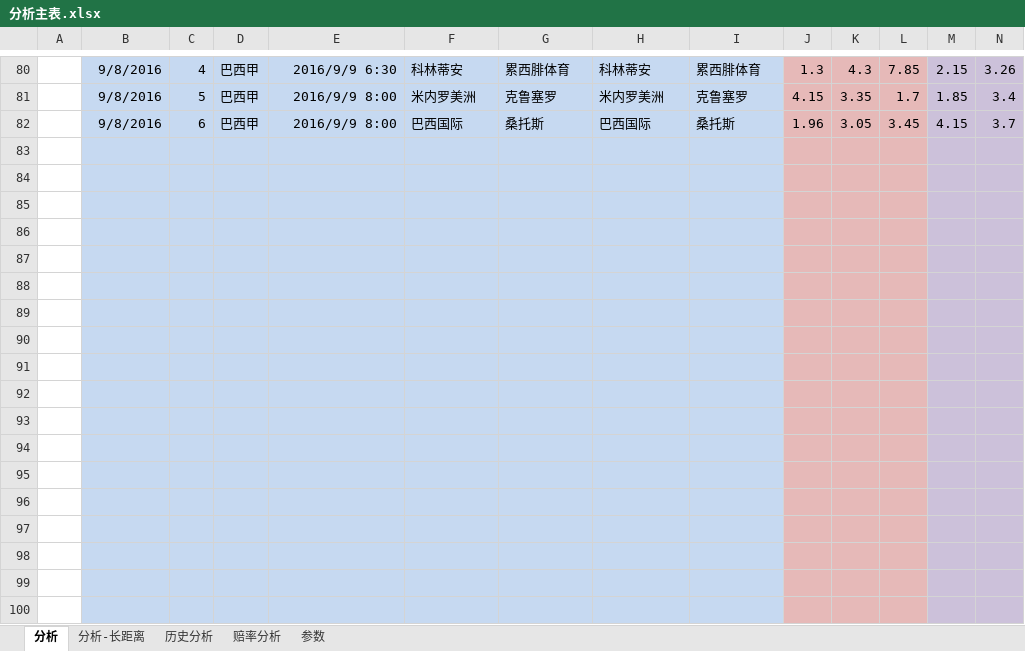
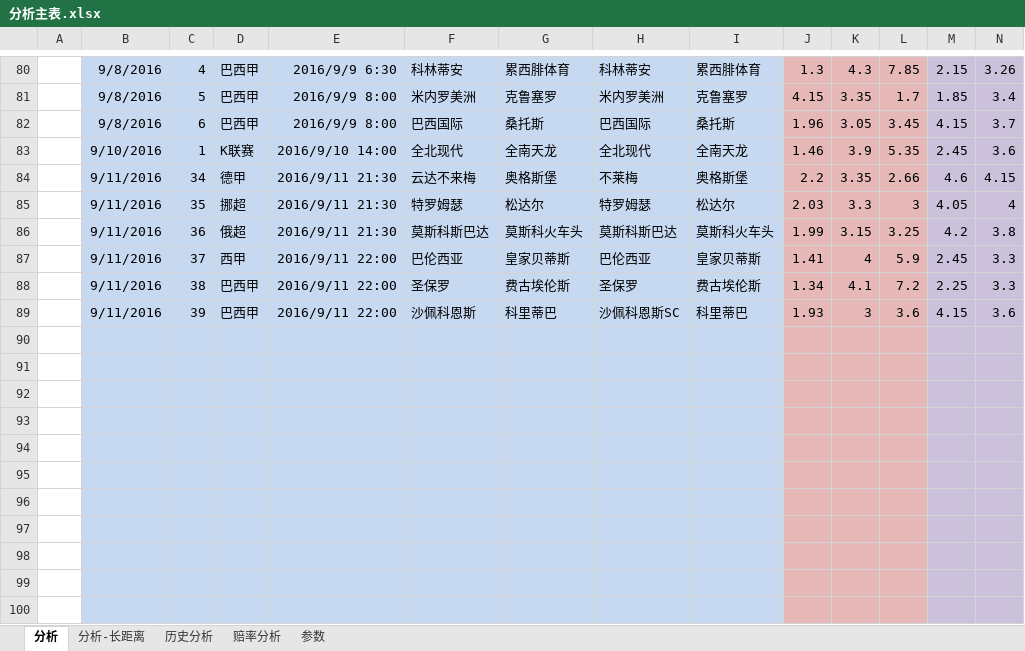
Before and after one commit to sephirothz87/Wtemplate, an Excel workbook: soccer/php/result/analyze/分析主表.xlsx, sheet 分析, drawn as a sheet; only a part is shown, gaps mark what is left out; the shorter side is filled out with more unchanged rows; values as stored, in another font and other column widths than the file's, no borders; conditional formats not drawn; rows hold the shown columns only; the diff covers the shown part only; the diff names each change by its address in the sheet, - before the commit and + after, or states it on an @@ line.

```diff
--- a/soccer/php/result/analyze/分析主表.xlsx (sheet 分析)
+++ b/soccer/php/result/analyze/分析主表.xlsx (sheet 分析)
+row 83:  | 9/10/2016 | 1 | K联赛 | 2016/9/10 14:00 | 全北现代 | 全南天龙 | 全北现代 | 全南天龙 | 1.46 | 3.9 | 5.35 | 2.45 | 3.6
+row 84:  | 9/11/2016 | 34 | 德甲 | 2016/9/11 21:30 | 云达不来梅 | 奥格斯堡 | 不莱梅 | 奥格斯堡 | 2.2 | 3.35 | 2.66 | 4.6 | 4.15
+row 85:  | 9/11/2016 | 35 | 挪超 | 2016/9/11 21:30 | 特罗姆瑟 | 松达尔 | 特罗姆瑟 | 松达尔 | 2.03 | 3.3 | 3 | 4.05 | 4
+row 86:  | 9/11/2016 | 36 | 俄超 | 2016/9/11 21:30 | 莫斯科斯巴达 | 莫斯科火车头 | 莫斯科斯巴达 | 莫斯科火车头 | 1.99 | 3.15 | 3.25 | 4.2 | 3.8
+row 87:  | 9/11/2016 | 37 | 西甲 | 2016/9/11 22:00 | 巴伦西亚 | 皇家贝蒂斯 | 巴伦西亚 | 皇家贝蒂斯 | 1.41 | 4 | 5.9 | 2.45 | 3.3
+row 88:  | 9/11/2016 | 38 | 巴西甲 | 2016/9/11 22:00 | 圣保罗 | 费古埃伦斯 | 圣保罗 | 费古埃伦斯 | 1.34 | 4.1 | 7.2 | 2.25 | 3.3
+row 89:  | 9/11/2016 | 39 | 巴西甲 | 2016/9/11 22:00 | 沙佩科恩斯 | 科里蒂巴 | 沙佩科恩斯SC | 科里蒂巴 | 1.93 | 3 | 3.6 | 4.15 | 3.6
+row 90: (empty)
+row 91: (empty)
+row 92: (empty)
+row 93: (empty)
+row 94: (empty)
+row 95: (empty)
+row 96: (empty)
+row 97: (empty)
+row 98: (empty)
+row 99: (empty)
+row 100: (empty)
```
Also changed, not shown: 36 added rows elsewhere in this sheet, sheet 赔率分析, hidden cells, 4 other files.
